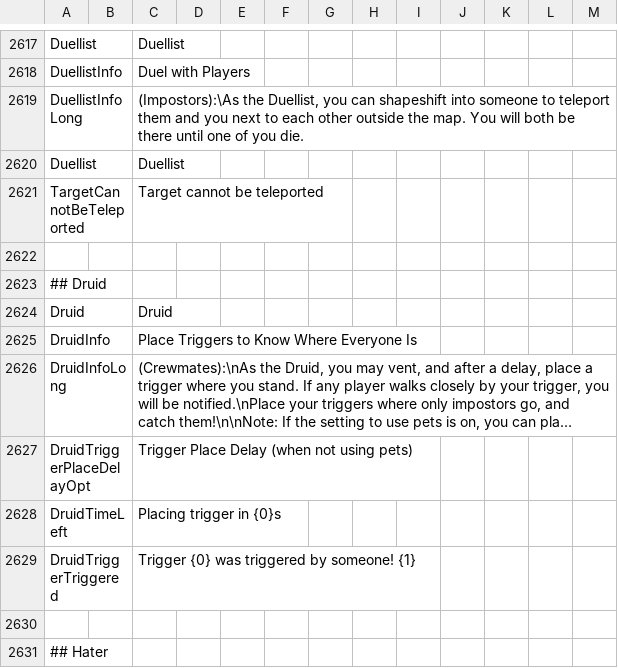
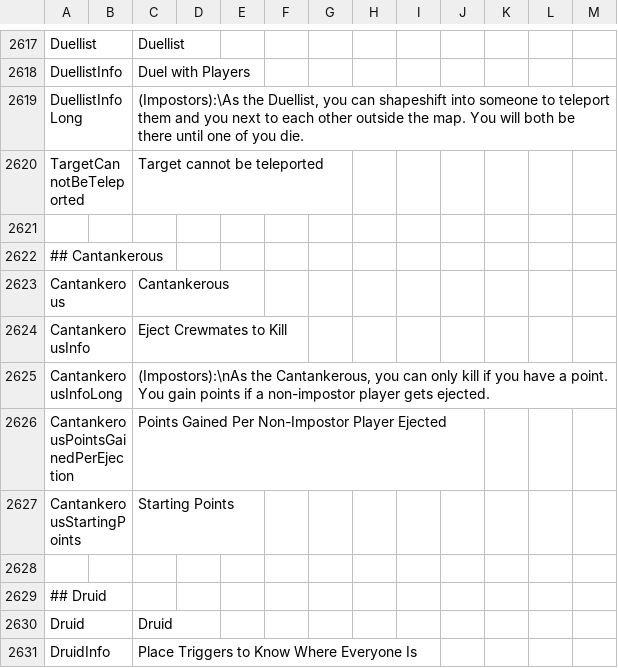
Before and after one commit to Gurge44/EndlessHostRoles, a CSV file: Resources/String.csv, drawn as a sheet; only a part is shown, gaps mark what is left out; the shorter side is filled out with more unchanged rows; long unchanged cells end in ….

Commit message:
Add Custom Button Images, Hopefully fix /m and /r not working, Fix Duellist

```diff
--- a/Resources/String.csv
+++ b/Resources/String.csv
@@ -2620,4 +2620,10 @@
 "DuellistInfoLong","","(Impostors):\As the Duellist, you can shapeshift into someone to teleport them and you next to each other outside the map. You will both be there until one of you die.","","",""
-"Duellist","","Duellist","","",""
 "TargetCannotBeTeleported","","Target cannot be teleported","","",""
+
+"## Cantankerous"
+"Cantankerous","","Cantankerous","","",""
+"CantankerousInfo","","Eject Crewmates to Kill","","",""
+"CantankerousInfoLong","","(Impostors):\nAs the Cantankerous, you can only kill if you have a point. You gain points if a non-impostor player gets ejected.","","",""
+"CantankerousPointsGainedPerEjection","","Points Gained Per Non-Impostor Player Ejected","","",""
+"CantankerousStartingPoints","","Starting Points","","",""
 
```
Also changed, not shown: 8 other files.
